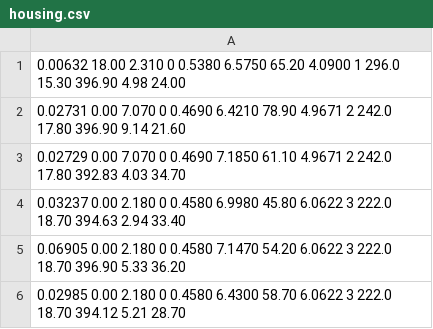
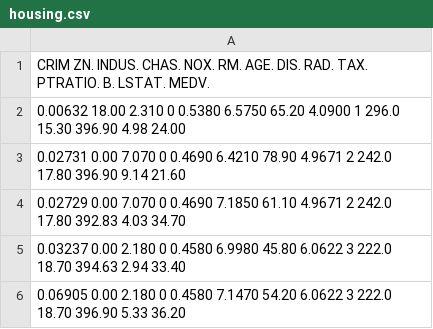
Before and after one commit to btt3zc/machine_learning_utils, a CSV file: housing.csv, drawn as a sheet; only a part is shown; the shorter side is filled out with more unchanged rows; the diff names each change by its address in the sheet, - before the commit and + after, or states it on an @@ line.

Commit message:
Add files via upload

```diff
--- a/housing.csv
+++ b/housing.csv
+row 1: CRIM ZN. INDUS. CHAS. NOX. RM. AGE. DIS. RAD. TAX. PTRATIO. B. LSTAT. MEDV.
```
